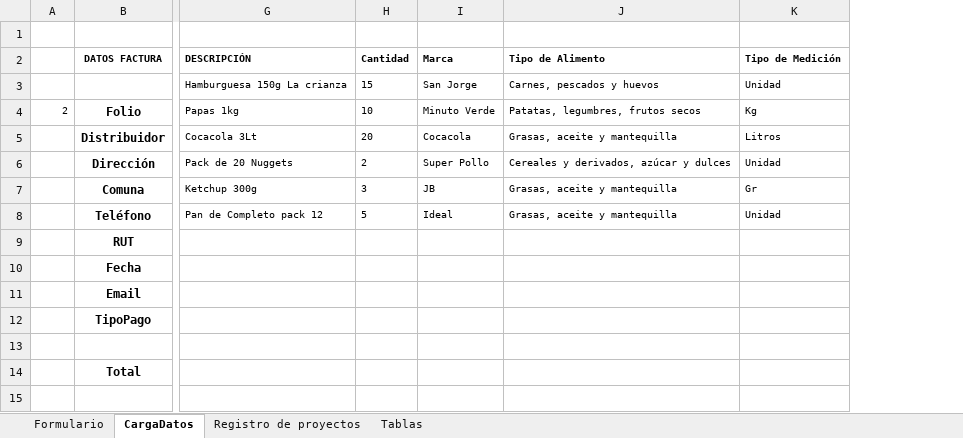
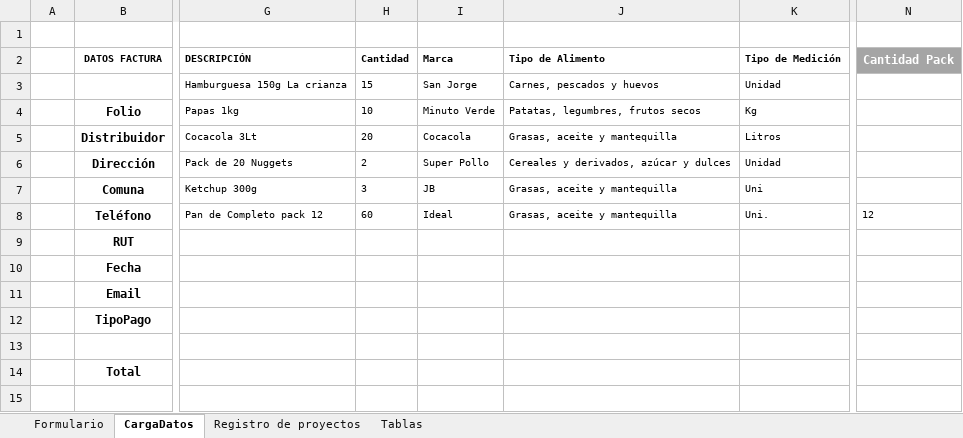
Before and after one commit to EugenioEscobar/OrderNowWeb, an Excel workbook: Archivos/PLANTILLA ORDER_NOW .xlsm, sheet CargaDatos, drawn as a sheet; only a part is shown, gaps mark what is left out; values as stored, in another font and other column widths than the file's, no borders; removed rows and columns are numbered as before the commit, all else as after; the diff names each change by its address in the sheet, - before the commit and + after, or states it on an @@ line.

```diff
--- a/Archivos/PLANTILLA ORDER_NOW .xlsm (sheet CargaDatos)
+++ b/Archivos/PLANTILLA ORDER_NOW .xlsm (sheet CargaDatos)
-column A, row 4: 2
+column A, empty
+column N (Cantidad Pack), row 8: 12
-K7 (Tipo de Medición): Gr
+K7 (Tipo de Medición): Uni
-H8 (Cantidad): 5
+H8 (Cantidad): 60
-K8 (Tipo de Medición): Unidad
+K8 (Tipo de Medición): Uni.
```
Also changed, not shown: sheet Formulario, formulas that keep their value, 14 other files.
